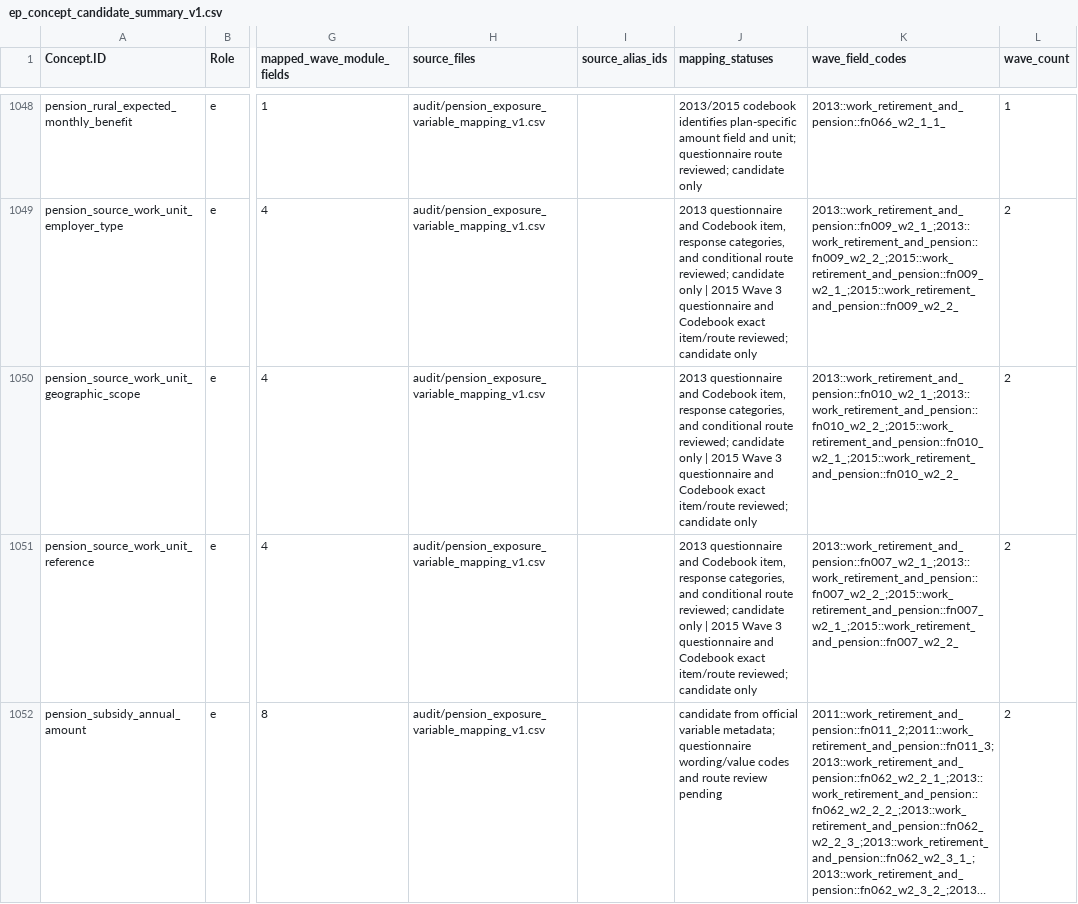
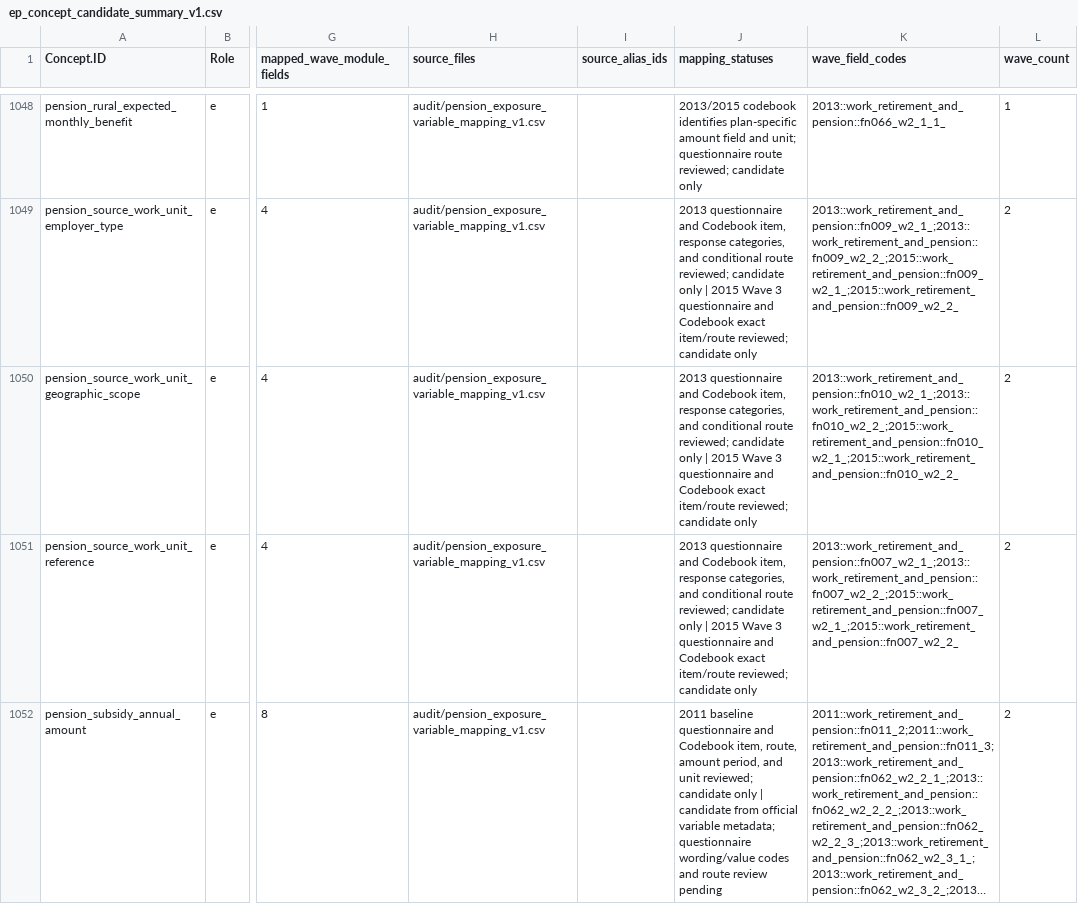
Before and after one commit to calebchu40-gif/charls-exwas-atlas, a CSV file: audit/ep_concept_candidate_summary_v1.csv, drawn as a sheet; only a part is shown, gaps mark what is left out; long unchanged cells end in …; the diff covers the shown part only; the diff names each change by its address in the sheet, - before the commit and + after, or states it on an @@ line.

```diff
--- a/audit/ep_concept_candidate_summary_v1.csv
+++ b/audit/ep_concept_candidate_summary_v1.csv
-J1052 (mapping_statuses): candidate from…
+J1052 (mapping_statuses): 2011 baseline questionnaire and Codebook item, route, amount period, and unit reviewed; candidate only | candidate from…
```
Also changed, not shown: 3 edited cells elsewhere in this file, audit/pension_codebook_value_labels_v1.csv, audit/pension_exposure_concept_summary_v1.csv, 13 other files.
